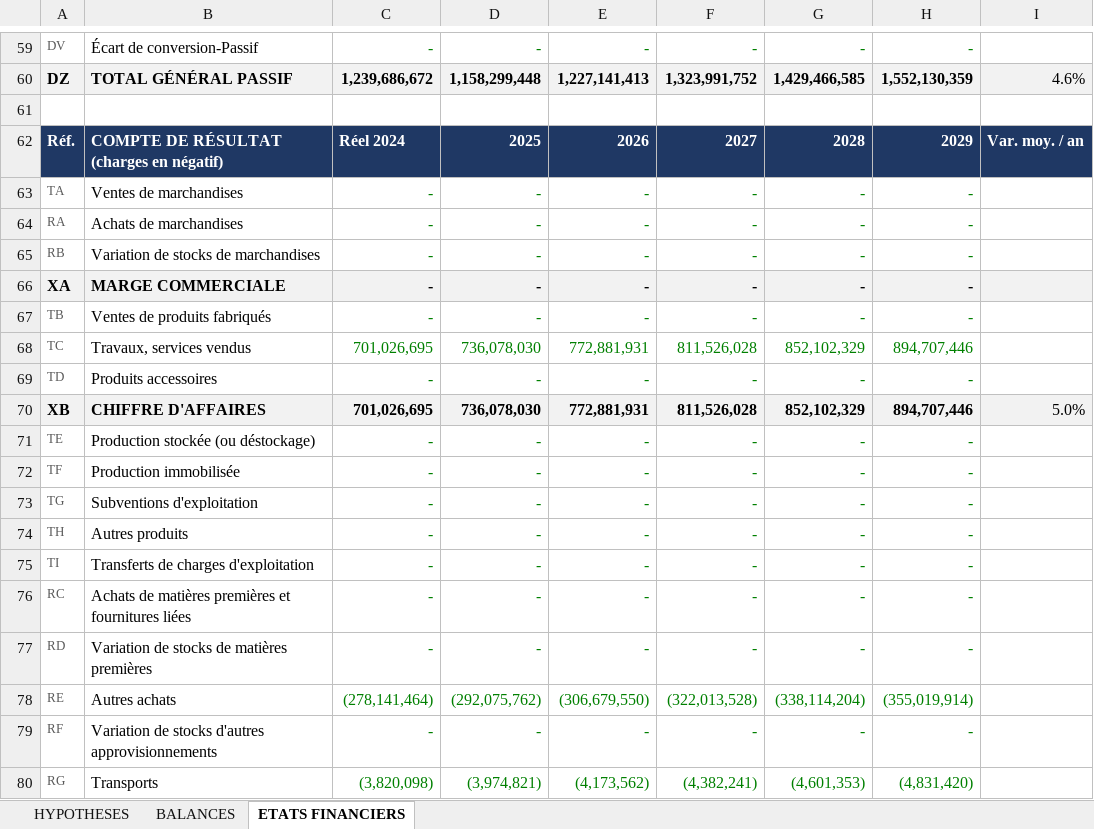
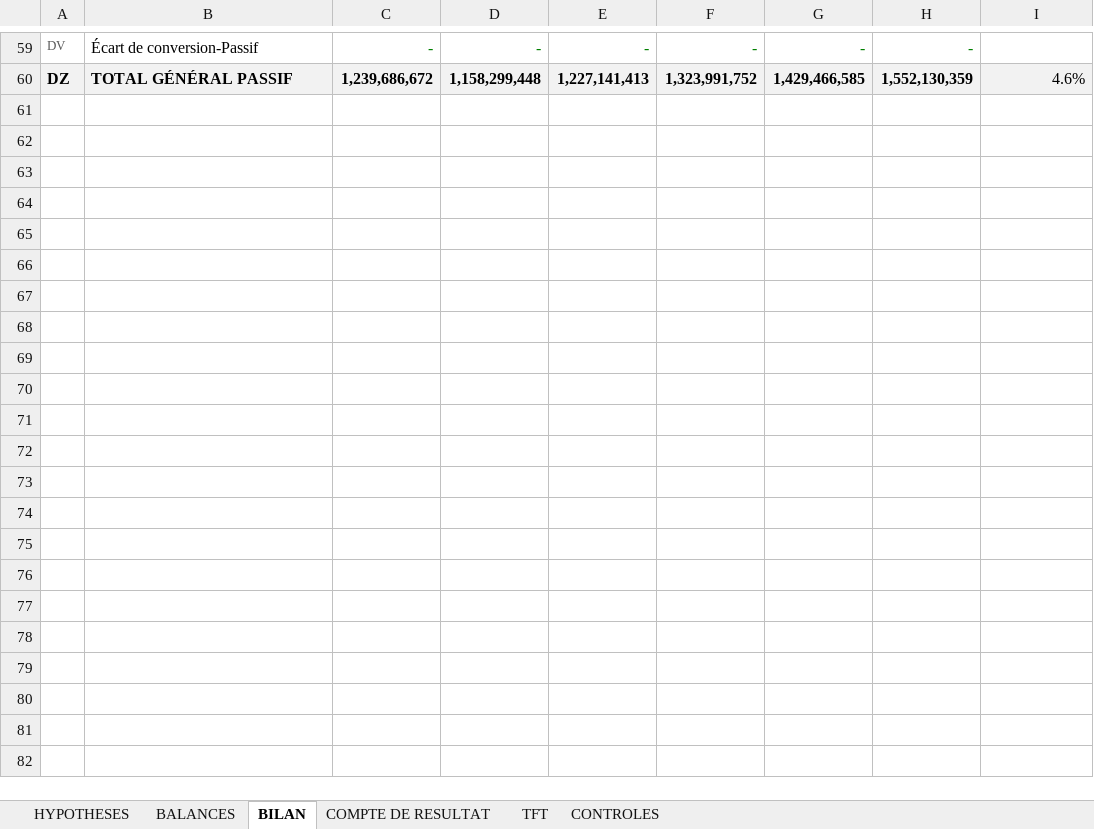
Before and after one commit to kouamesylvio-commits/Sylvio-KOUAME, an Excel workbook: previsions/PREVISIONS_FINANCIERES_5ANS_SYSCOHADA.xlsx, sheet BILAN, drawn as a sheet; only a part is shown, gaps mark what is left out; values as stored, in another font and other column widths than the file's, no borders; the diff covers the shown part only; the diff names each change by its address in the sheet, - before the commit and + after, or states it on an @@ line.

```diff
--- a/previsions/PREVISIONS_FINANCIERES_5ANS_SYSCOHADA.xlsx (sheet BILAN)
+++ b/previsions/PREVISIONS_FINANCIERES_5ANS_SYSCOHADA.xlsx (sheet BILAN)
-sheet tab: ETATS FINANCIERS
+sheet tab: BILAN
+sheet tab: COMPTE DE RESULTAT
+sheet tab: TFT
+sheet tab: CONTROLES
-row 61: (empty)
-row 62: Réf. | COMPTE DE RÉSULTAT (charges en négatif) | Réel 2024 | 2025 | 2026 | 2027 | 2028 | 2029 | Var. moy. / an
-row 63: TA | Ventes de marchandises | - | - | - | - | - | -
-row 64: RA | Achats de marchandises | - | - | - | - | - | -
-row 65: RB | Variation de stocks de marchandises | - | - | - | - | - | -
-row 66: XA | MARGE COMMERCIALE | - | - | - | - | - | -
-row 67: TB | Ventes de produits fabriqués | - | - | - | - | - | -
-row 68: TC | Travaux, services vendus | 701,026,695 | 736,078,030 | 772,881,931 | 811,526,028 | 852,102,329 | 894,707,446
-row 69: TD | Produits accessoires | - | - | - | - | - | -
-row 70: XB | CHIFFRE D'AFFAIRES | 701,026,695 | 736,078,030 | 772,881,931 | 811,526,028 | 852,102,329 | 894,707,446 | 5.0%
-row 71: TE | Production stockée (ou déstockage) | - | - | - | - | - | -
-row 72: TF | Production immobilisée | - | - | - | - | - | -
-row 73: TG | Subventions d'exploitation | - | - | - | - | - | -
-row 74: TH | Autres produits | - | - | - | - | - | -
-row 75: TI | Transferts de charges d'exploitation | - | - | - | - | - | -
-row 76: RC | Achats de matières premières et fournitures liées | - | - | - | - | - | -
-row 77: RD | Variation de stocks de matières premières | - | - | - | - | - | -
-row 78: RE | Autres achats | (278,141,464) | (292,075,762) | (306,679,550) | (322,013,528) | (338,114,204) | (355,019,914)
-row 79: RF | Variation de stocks d'autres approvisionnements | - | - | - | - | - | -
-row 80: RG | Transports | (3,820,098) | (3,974,821) | (4,173,562) | (4,382,241) | (4,601,353) | (4,831,420)
```
Also changed, not shown: 72 removed rows, 2 edited cells, cell formats and merged cells elsewhere in this sheet, formulas that keep their value.
